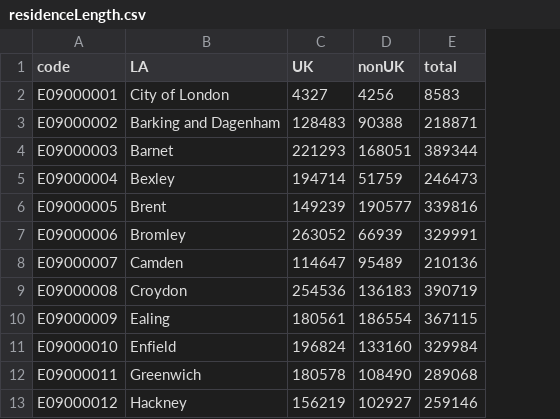
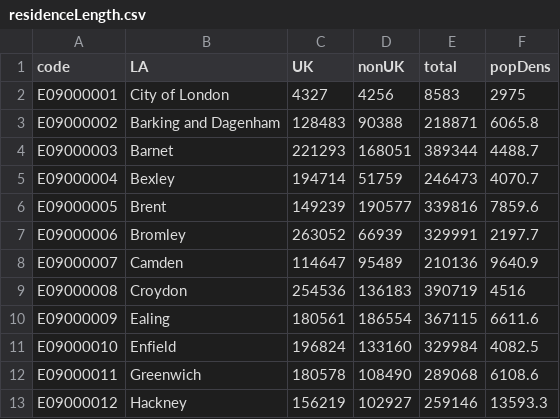
Before and after one commit to Sums02/data, a CSV file: residenceLength.csv, drawn as a sheet; only a part is shown; the diff names each change by its address in the sheet, - before the commit and + after, or states it on an @@ line.

Commit message:
Add files via upload

```diff
--- a/residenceLength.csv
+++ b/residenceLength.csv
+column F (popDens), rows 2-13: 2975 | 6065.8 | 4488.7 | 4070.7 | 7859.6 | 2197.7 | 9640.9 | 4516 | 6611.6 | 4082.5 | 6108.6 | 13593.3
```
